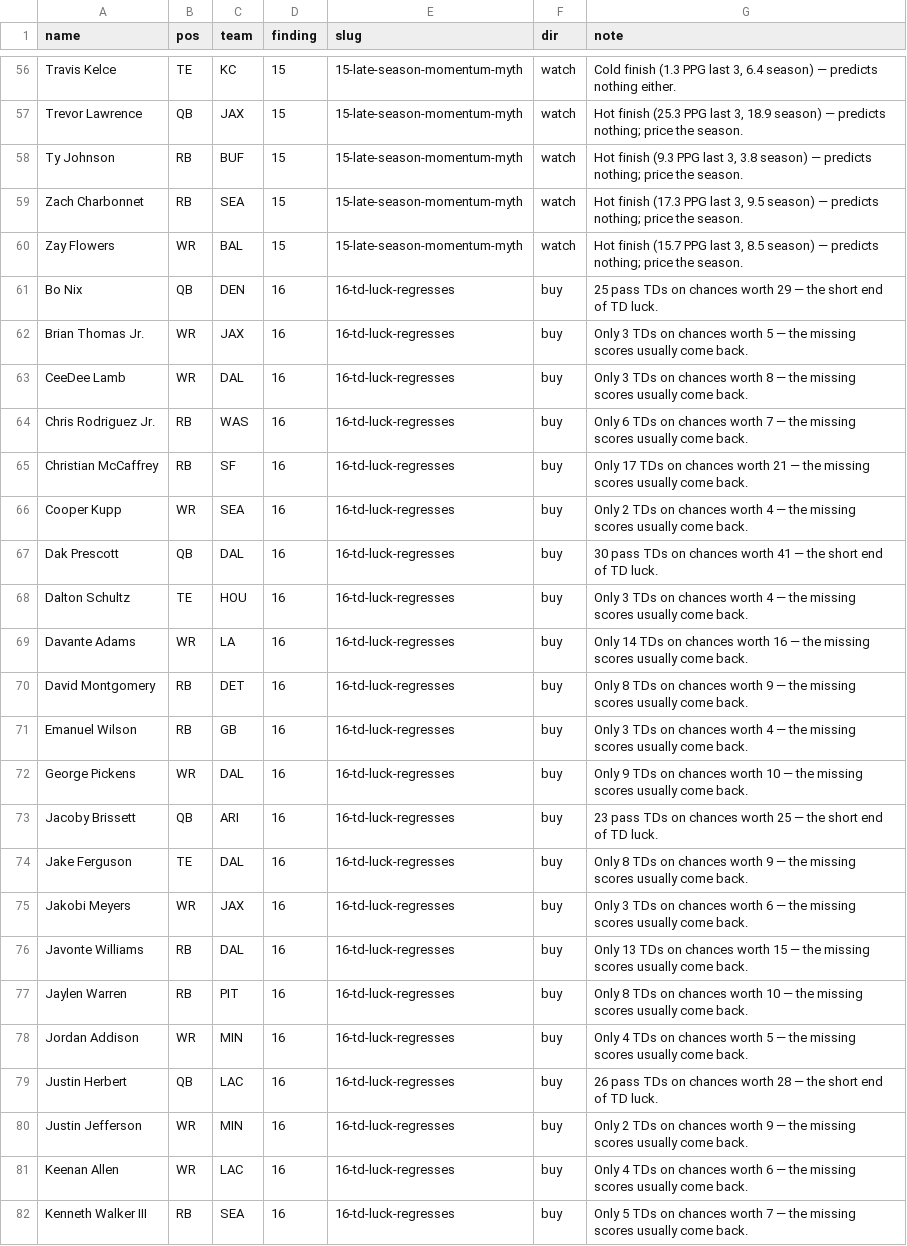
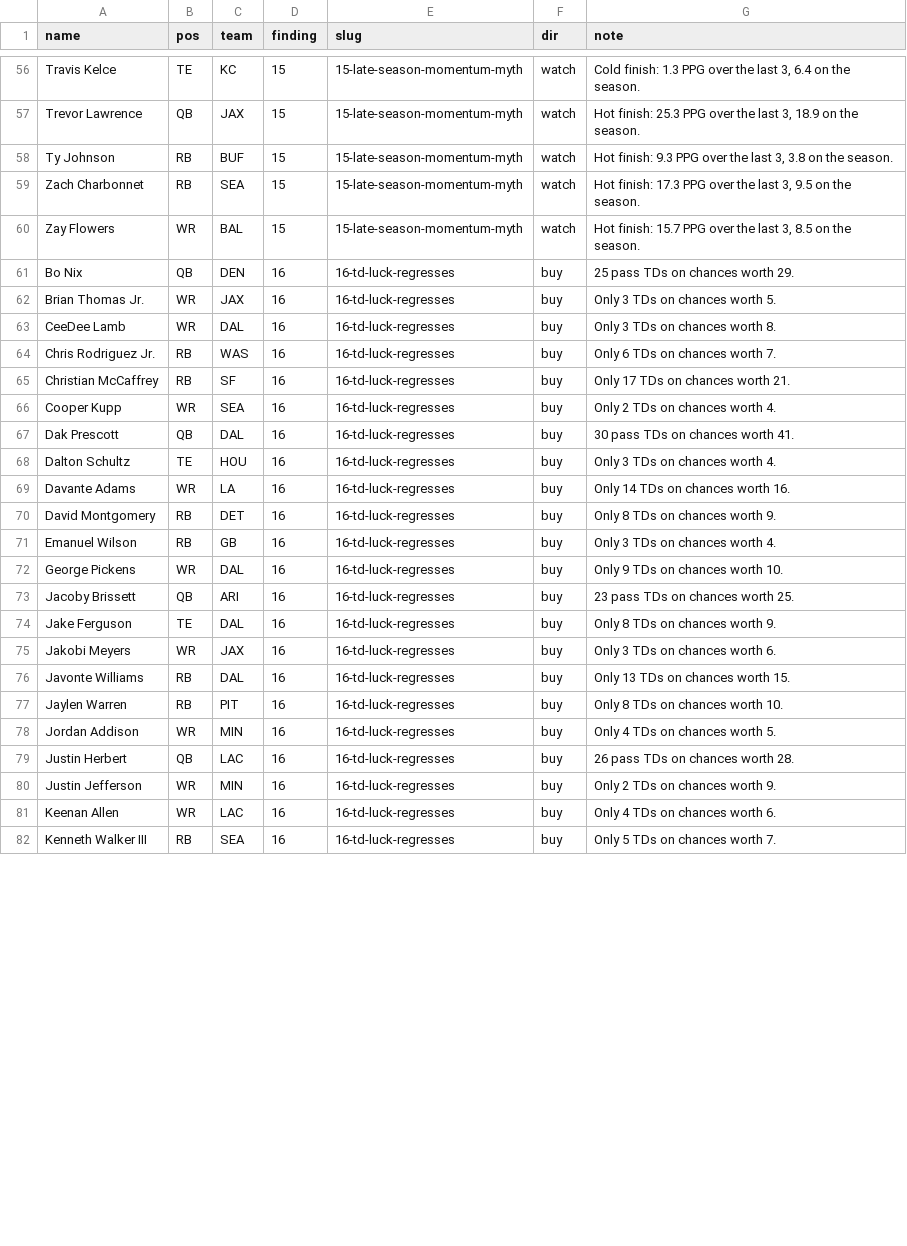
Before and after one commit to Zinkelburger/Fantasy-Football-Tool, a CSV file: engine/league-sim/data/market/findings_marks_2026.csv, drawn as a sheet; only a part is shown, gaps mark what is left out; the diff covers the shown part only; the diff names each change by its address in the sheet, - before the commit and + after, or states it on an @@ line.

```diff
--- a/engine/league-sim/data/market/findings_marks_2026.csv
+++ b/engine/league-sim/data/market/findings_marks_2026.csv
-G56 (note): Cold finish (1.3 PPG last 3, 6.4 season) — predicts nothing either.
+G56 (note): Cold finish: 1.3 PPG over the last 3, 6.4 on the season.
-G57 (note): Hot finish (25.3 PPG last 3, 18.9 season) — predicts nothing; price the season.
+G57 (note): Hot finish: 25.3 PPG over the last 3, 18.9 on the season.
-G58 (note): Hot finish (9.3 PPG last 3, 3.8 season) — predicts nothing; price the season.
+G58 (note): Hot finish: 9.3 PPG over the last 3, 3.8 on the season.
-G59 (note): Hot finish (17.3 PPG last 3, 9.5 season) — predicts nothing; price the season.
+G59 (note): Hot finish: 17.3 PPG over the last 3, 9.5 on the season.
-G60 (note): Hot finish (15.7 PPG last 3, 8.5 season) — predicts nothing; price the season.
+G60 (note): Hot finish: 15.7 PPG over the last 3, 8.5 on the season.
-G61 (note): …chances worth 29 — the short end of TD luck.
+G61 (note): …chances worth 29.
-G62 (note): …chances worth 5 — the missing scores usually come back.
+G62 (note): …chances worth 5.
-G63 (note): …chances worth 8 — the missing scores usually come back.
+G63 (note): …chances worth 8.
-G64 (note): …chances worth 7 — the missing scores usually come back.
+G64 (note): …chances worth 7.
-G65 (note): …chances worth 21 — the missing scores usually come back.
+G65 (note): …chances worth 21.
-G66 (note): …chances worth 4 — the missing scores usually come back.
+G66 (note): …chances worth 4.
-G67 (note): …chances worth 41 — the short end of TD luck.
+G67 (note): …chances worth 41.
-G68 (note): …chances worth 4 — the missing scores usually come back.
+G68 (note): …chances worth 4.
-G69 (note): …chances worth 16 — the missing scores usually come back.
+G69 (note): …chances worth 16.
-G70 (note): …chances worth 9 — the missing scores usually come back.
+G70 (note): …chances worth 9.
-G71 (note): …chances worth 4 — the missing scores usually come back.
+G71 (note): …chances worth 4.
-G72 (note): …chances worth 10 — the missing scores usually come back.
+G72 (note): …chances worth 10.
-G73 (note): …chances worth 25 — the short end of TD luck.
+G73 (note): …chances worth 25.
-G74 (note): …chances worth 9 — the missing scores usually come back.
+G74 (note): …chances worth 9.
-G75 (note): …chances worth 6 — the missing scores usually come back.
+G75 (note): …chances worth 6.
-G76 (note): …chances worth 15 — the missing scores usually come back.
+G76 (note): …chances worth 15.
-G77 (note): …chances worth 10 — the missing scores usually come back.
+G77 (note): …chances worth 10.
-G78 (note): …chances worth 5 — the missing scores usually come back.
+G78 (note): …chances worth 5.
-G79 (note): …chances worth 28 — the short end of TD luck.
+G79 (note): …chances worth 28.
-G80 (note): …chances worth 9 — the missing scores usually come back.
+G80 (note): …chances worth 9.
-G81 (note): …chances worth 6 — the missing scores usually come back.
+G81 (note): …chances worth 6.
-G82 (note): …chances worth 7 — the missing scores usually come back.
+G82 (note): …chances worth 7.
```
Also changed, not shown: 147 edited cells elsewhere in this file, 41 other files.
